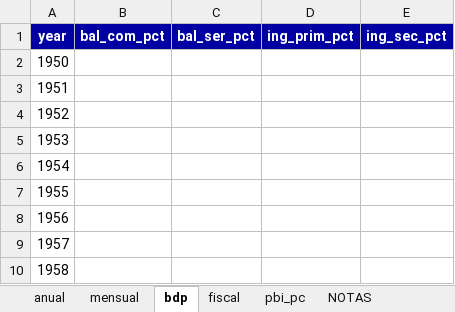
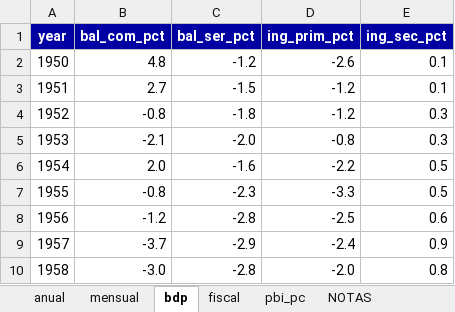
Before and after one commit to hugovegadlc/econcharts, an Excel workbook: examples/macro/macro.xlsx, sheet bdp, drawn as a sheet; only a part is shown; values as stored, in another font and other column widths than the file's, no borders; the diff covers the shown part only; the diff names each change by its address in the sheet, - before the commit and + after, or states it on an @@ line.

```diff
--- a/examples/macro/macro.xlsx (sheet bdp)
+++ b/examples/macro/macro.xlsx (sheet bdp)
-B2 (bal_com_pct): (empty)
+B2 (bal_com_pct): 4.8
-C2 (bal_ser_pct): (empty)
+C2 (bal_ser_pct): -1.2
-D2 (ing_prim_pct): (empty)
+D2 (ing_prim_pct): -2.6
-E2:E3 (ing_sec_pct): (empty)
+E2:E3 (ing_sec_pct): 0.1
-B3 (bal_com_pct): (empty)
+B3 (bal_com_pct): 2.7
-C3 (bal_ser_pct): (empty)
+C3 (bal_ser_pct): -1.5
-D3:D4 (ing_prim_pct): (empty)
+D3:D4 (ing_prim_pct): -1.2
-B4 (bal_com_pct): (empty)
+B4 (bal_com_pct): -0.8
-C4 (bal_ser_pct): (empty)
+C4 (bal_ser_pct): -1.8
-E4:E5 (ing_sec_pct): (empty)
+E4:E5 (ing_sec_pct): 0.3
-B5 (bal_com_pct): (empty)
+B5 (bal_com_pct): -2.1
-C5 (bal_ser_pct): (empty)
+C5 (bal_ser_pct): -2.0
-D5 (ing_prim_pct): (empty)
+D5 (ing_prim_pct): -0.8
-B6 (bal_com_pct): (empty)
+B6 (bal_com_pct): 2.0
-C6 (bal_ser_pct): (empty)
+C6 (bal_ser_pct): -1.6
-D6 (ing_prim_pct): (empty)
+D6 (ing_prim_pct): -2.2
-E6:E7 (ing_sec_pct): (empty)
+E6:E7 (ing_sec_pct): 0.5
-B7 (bal_com_pct): (empty)
+B7 (bal_com_pct): -0.8
-C7 (bal_ser_pct): (empty)
+C7 (bal_ser_pct): -2.3
-D7 (ing_prim_pct): (empty)
+D7 (ing_prim_pct): -3.3
-B8 (bal_com_pct): (empty)
+B8 (bal_com_pct): -1.2
-C8 (bal_ser_pct): (empty)
+C8 (bal_ser_pct): -2.8
-D8 (ing_prim_pct): (empty)
+D8 (ing_prim_pct): -2.5
-E8 (ing_sec_pct): (empty)
+E8 (ing_sec_pct): 0.6
-B9 (bal_com_pct): (empty)
+B9 (bal_com_pct): -3.7
-C9 (bal_ser_pct): (empty)
+C9 (bal_ser_pct): -2.9
-D9 (ing_prim_pct): (empty)
+D9 (ing_prim_pct): -2.4
-E9 (ing_sec_pct): (empty)
+E9 (ing_sec_pct): 0.9
-B10 (bal_com_pct): (empty)
+B10 (bal_com_pct): -3.0
-C10 (bal_ser_pct): (empty)
+C10 (bal_ser_pct): -2.8
-D10 (ing_prim_pct): (empty)
+D10 (ing_prim_pct): -2.0
-E10 (ing_sec_pct): (empty)
+E10 (ing_sec_pct): 0.8
```
Also changed, not shown: 268 edited cells elsewhere in this sheet, sheet anual, sheet mensual, sheet fiscal, sheet NOTAS, 16 other files.
